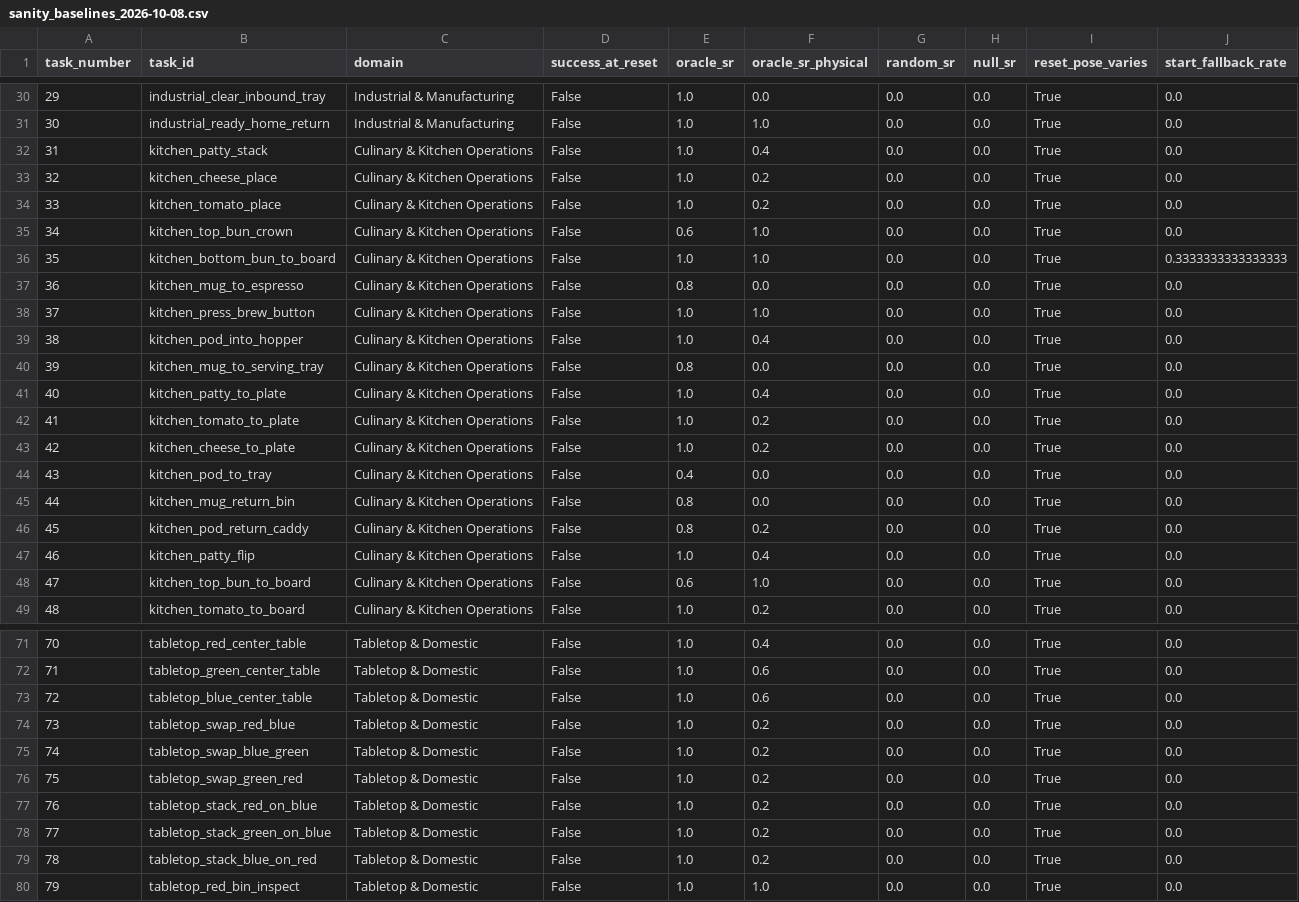
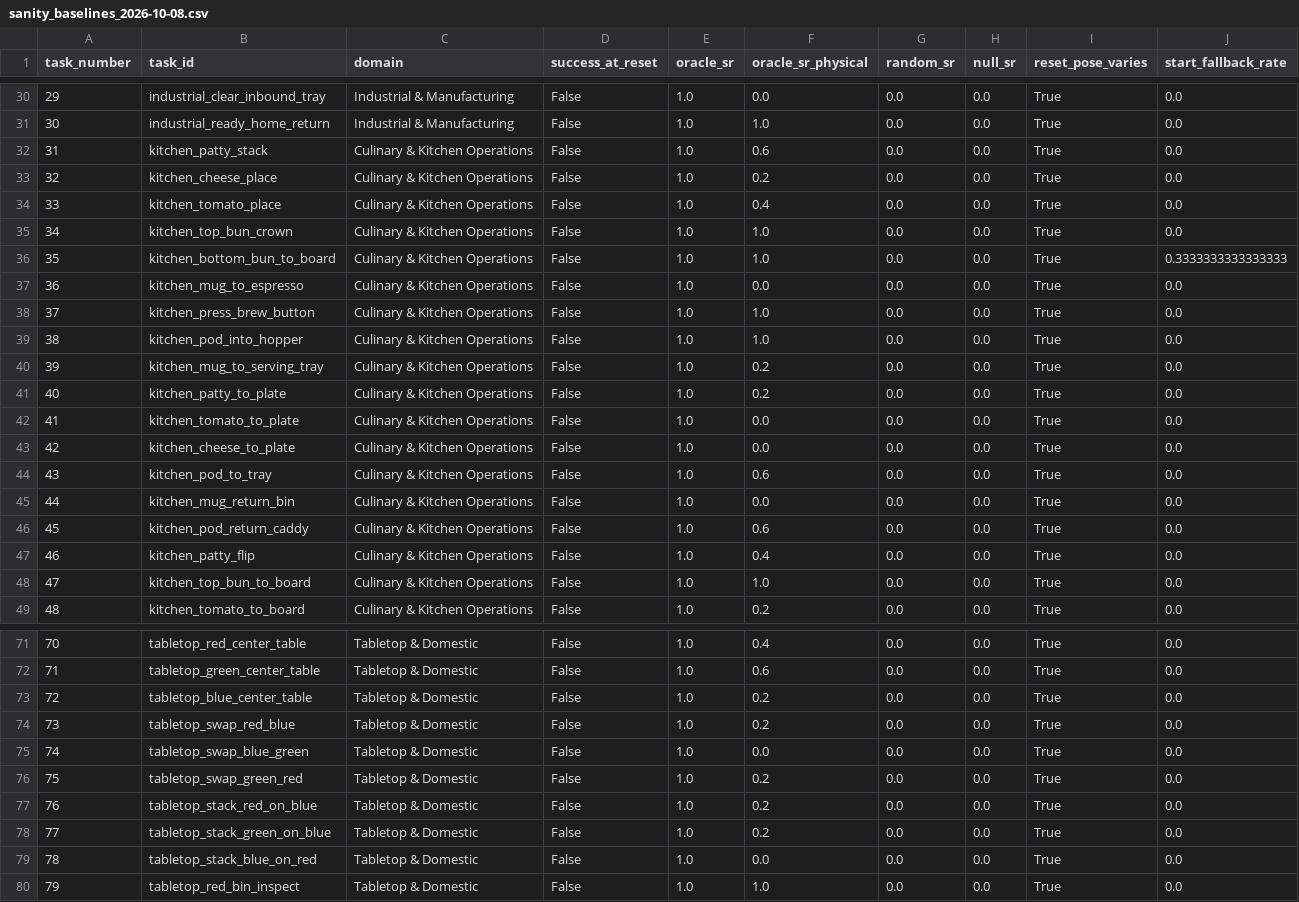
Before and after one commit to s-elim/AFFORD_Bench, a CSV file: docs/reviews/sanity_baselines_2026-10-08.csv, drawn as a sheet; only a part is shown, gaps mark what is left out; the diff covers the shown part only.

```diff
--- a/docs/reviews/sanity_baselines_2026-10-08.csv
+++ b/docs/reviews/sanity_baselines_2026-10-08.csv
@@ -31,19 +31,19 @@ task_number,task_id,domain,success_at_reset,oracle_sr,oracle_sr_physical,random_
 30,industrial_ready_home_return,Industrial & Manufacturing,False,1.0,1.0,0.0,0.0,True,0.0
-31,kitchen_patty_stack,Culinary & Kitchen Operations,False,1.0,0.4,0.0,0.0,True,0.0
+31,kitchen_patty_stack,Culinary & Kitchen Operations,False,1.0,0.6,0.0,0.0,True,0.0
 32,kitchen_cheese_place,Culinary & Kitchen Operations,False,1.0,0.2,0.0,0.0,True,0.0
-33,kitchen_tomato_place,Culinary & Kitchen Operations,False,1.0,0.2,0.0,0.0,True,0.0
-34,kitchen_top_bun_crown,Culinary & Kitchen Operations,False,0.6,1.0,0.0,0.0,True,0.0
+33,kitchen_tomato_place,Culinary & Kitchen Operations,False,1.0,0.4,0.0,0.0,True,0.0
+34,kitchen_top_bun_crown,Culinary & Kitchen Operations,False,1.0,1.0,0.0,0.0,True,0.0
 35,kitchen_bottom_bun_to_board,Culinary & Kitchen Operations,False,1.0,1.0,0.0,0.0,True,0.3333333333333333
-36,kitchen_mug_to_espresso,Culinary & Kitchen Operations,False,0.8,0.0,0.0,0.0,True,0.0
+36,kitchen_mug_to_espresso,Culinary & Kitchen Operations,False,1.0,0.0,0.0,0.0,True,0.0
 37,kitchen_press_brew_button,Culinary & Kitchen Operations,False,1.0,1.0,0.0,0.0,True,0.0
-38,kitchen_pod_into_hopper,Culinary & Kitchen Operations,False,1.0,0.4,0.0,0.0,True,0.0
-39,kitchen_mug_to_serving_tray,Culinary & Kitchen Operations,False,0.8,0.0,0.0,0.0,True,0.0
-40,kitchen_patty_to_plate,Culinary & Kitchen Operations,False,1.0,0.4,0.0,0.0,True,0.0
-41,kitchen_tomato_to_plate,Culinary & Kitchen Operations,False,1.0,0.2,0.0,0.0,True,0.0
-42,kitchen_cheese_to_plate,Culinary & Kitchen Operations,False,1.0,0.2,0.0,0.0,True,0.0
-43,kitchen_pod_to_tray,Culinary & Kitchen Operations,False,0.4,0.0,0.0,0.0,True,0.0
-44,kitchen_mug_return_bin,Culinary & Kitchen Operations,False,0.8,0.0,0.0,0.0,True,0.0
-45,kitchen_pod_return_caddy,Culinary & Kitchen Operations,False,0.8,0.2,0.0,0.0,True,0.0
+38,kitchen_pod_into_hopper,Culinary & Kitchen Operations,False,1.0,1.0,0.0,0.0,True,0.0
+39,kitchen_mug_to_serving_tray,Culinary & Kitchen Operations,False,1.0,0.2,0.0,0.0,True,0.0
+40,kitchen_patty_to_plate,Culinary & Kitchen Operations,False,1.0,0.2,0.0,0.0,True,0.0
+41,kitchen_tomato_to_plate,Culinary & Kitchen Operations,False,1.0,0.0,0.0,0.0,True,0.0
+42,kitchen_cheese_to_plate,Culinary & Kitchen Operations,False,1.0,0.0,0.0,0.0,True,0.0
+43,kitchen_pod_to_tray,Culinary & Kitchen Operations,False,1.0,0.6,0.0,0.0,True,0.0
+44,kitchen_mug_return_bin,Culinary & Kitchen Operations,False,1.0,0.0,0.0,0.0,True,0.0
+45,kitchen_pod_return_caddy,Culinary & Kitchen Operations,False,1.0,0.6,0.0,0.0,True,0.0
 46,kitchen_patty_flip,Culinary & Kitchen Operations,False,1.0,0.4,0.0,0.0,True,0.0
-47,kitchen_top_bun_to_board,Culinary & Kitchen Operations,False,0.6,1.0,0.0,0.0,True,0.0
+47,kitchen_top_bun_to_board,Culinary & Kitchen Operations,False,1.0,1.0,0.0,0.0,True,0.0
 48,kitchen_tomato_to_board,Culinary & Kitchen Operations,False,1.0,0.2,0.0,0.0,True,0.0
@@ -72,5 +72,5 @@ task_number,task_id,domain,success_at_reset,oracle_sr,oracle_sr_physical,random_
 71,tabletop_green_center_table,Tabletop & Domestic,False,1.0,0.6,0.0,0.0,True,0.0
-72,tabletop_blue_center_table,Tabletop & Domestic,False,1.0,0.6,0.0,0.0,True,0.0
+72,tabletop_blue_center_table,Tabletop & Domestic,False,1.0,0.2,0.0,0.0,True,0.0
 73,tabletop_swap_red_blue,Tabletop & Domestic,False,1.0,0.2,0.0,0.0,True,0.0
-74,tabletop_swap_blue_green,Tabletop & Domestic,False,1.0,0.2,0.0,0.0,True,0.0
+74,tabletop_swap_blue_green,Tabletop & Domestic,False,1.0,0.0,0.0,0.0,True,0.0
 75,tabletop_swap_green_red,Tabletop & Domestic,False,1.0,0.2,0.0,0.0,True,0.0
@@ -78,3 +78,3 @@ task_number,task_id,domain,success_at_reset,oracle_sr,oracle_sr_physical,random_
 77,tabletop_stack_green_on_blue,Tabletop & Domestic,False,1.0,0.2,0.0,0.0,True,0.0
-78,tabletop_stack_blue_on_red,Tabletop & Domestic,False,1.0,0.2,0.0,0.0,True,0.0
+78,tabletop_stack_blue_on_red,Tabletop & Domestic,False,1.0,0.0,0.0,0.0,True,0.0
 79,tabletop_red_bin_inspect,Tabletop & Domestic,False,1.0,1.0,0.0,0.0,True,0.0
```
Also changed, not shown: 67 edited cells elsewhere in this file, 3 other files.
